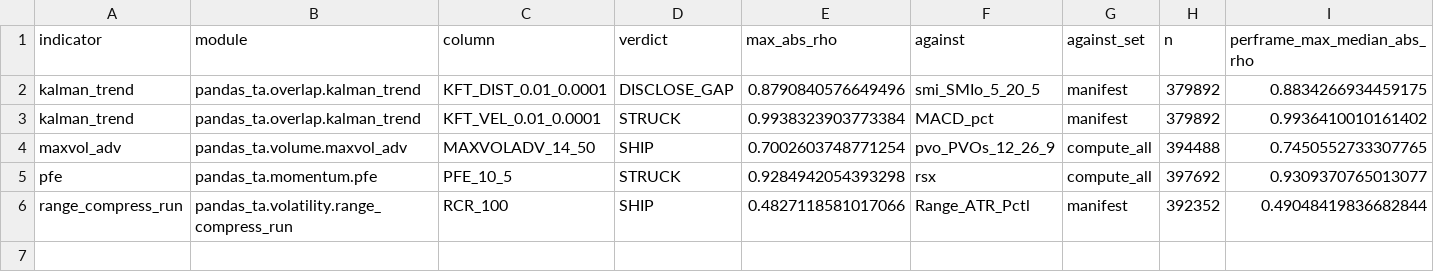
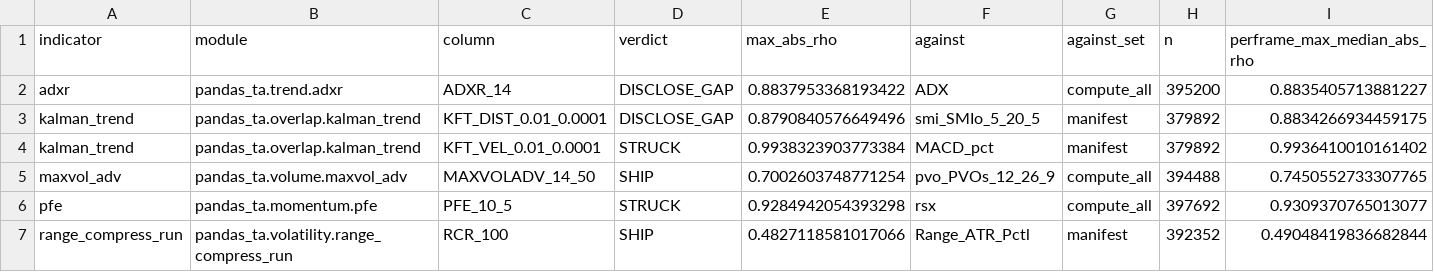
Before and after one commit to TolgaUyanik/PandasTa, a CSV file: docs/gate_e_ledger.csv, drawn as a sheet; only a part is shown; rows hold the shown columns only; the diff names each change by its address in the sheet, - before the commit and + after, or states it on an @@ line.

Commit message:
LEAN-ADXR-14: record Gate E measured numbers, DISCLOSE_GAP 0.8838 vs ADX, shipped not STRUCK. Refs #110

```diff
--- a/docs/gate_e_ledger.csv
+++ b/docs/gate_e_ledger.csv
+row 2: adxr | pandas_ta.trend.adxr | ADXR_14 | DISCLOSE_GAP | 0.8837953368193422 | ADX | compute_all | 395200 | 0.8835405713881227
```
Also changed, not shown: 1 other file.
